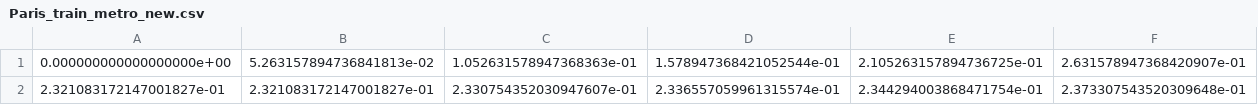
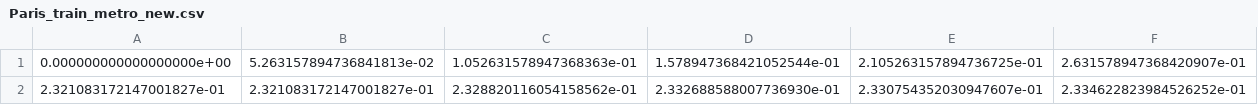
Before and after one commit to pbonazzi/network-cascade-failure, a CSV file: notebooks/results/Paris_train_metro_new.csv, drawn as a sheet; only a part is shown; removed rows and columns are numbered as before the commit, all else as after; rows hold the shown columns only; the diff names each change by its address in the sheet, - before the commit and + after, or states it on an @@ line.

```diff
--- a/notebooks/results/Paris_train_metro_new.csv
+++ b/notebooks/results/Paris_train_metro_new.csv
-row 2: 2.321083172147001827e-01 | 2.321083172147001827e-01 | 2.330754352030947607e-01 | 2.336557059961315574e-01 | 2.344294003868471754e-01 | 2.373307543520309648e-01
+row 2: 2.321083172147001827e-01 | 2.321083172147001827e-01 | 2.328820116054158562e-01 | 2.332688588007736930e-01 | 2.330754352030947607e-01 | 2.334622823984526252e-01
```
Also changed, not shown: notebooks/results/single_metro_new.csv, notebooks/results/single_train_new.csv, 12 other files.
